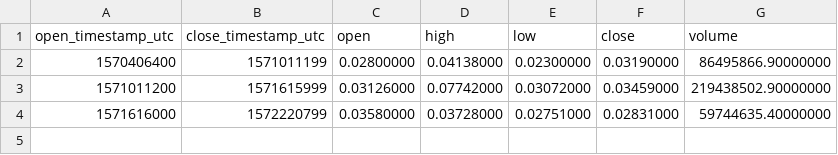
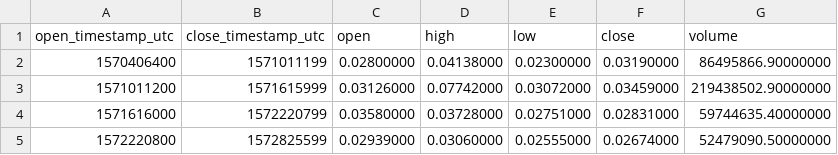
Before and after one commit to cryptobigbro/binance-NKNUSDT, a CSV file: binance-NKNUSDT-1w.csv, drawn as a sheet; the diff names each change by its address in the sheet, - before the commit and + after, or states it on an @@ line.

```diff
--- a/binance-NKNUSDT-1w.csv
+++ b/binance-NKNUSDT-1w.csv
+row 5: 1572220800 | 1572825599 | 0.02939000 | 0.03060000 | 0.02555000 | 0.02674000 | 52479090.50000000
```
Also changed, not shown: binance-NKNUSDT-1d.csv, binance-NKNUSDT-1h.csv, 1 other file.
